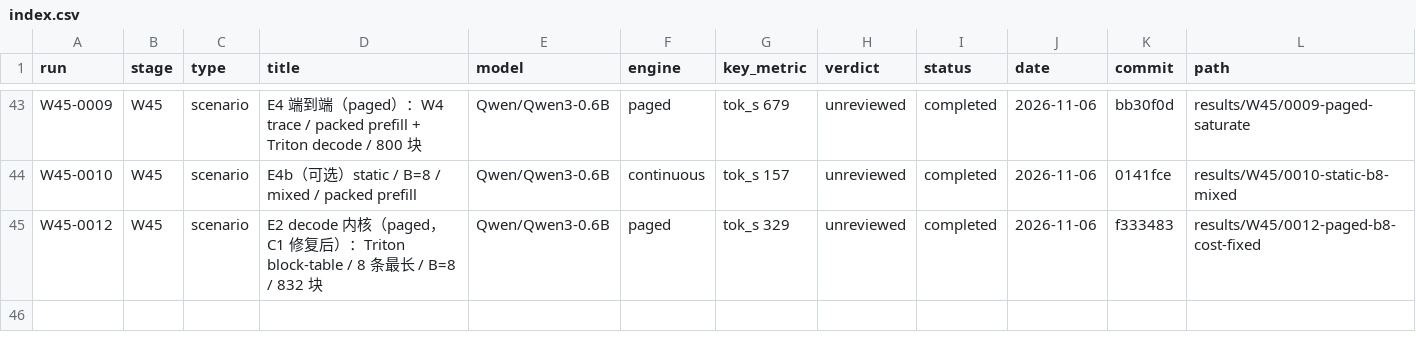
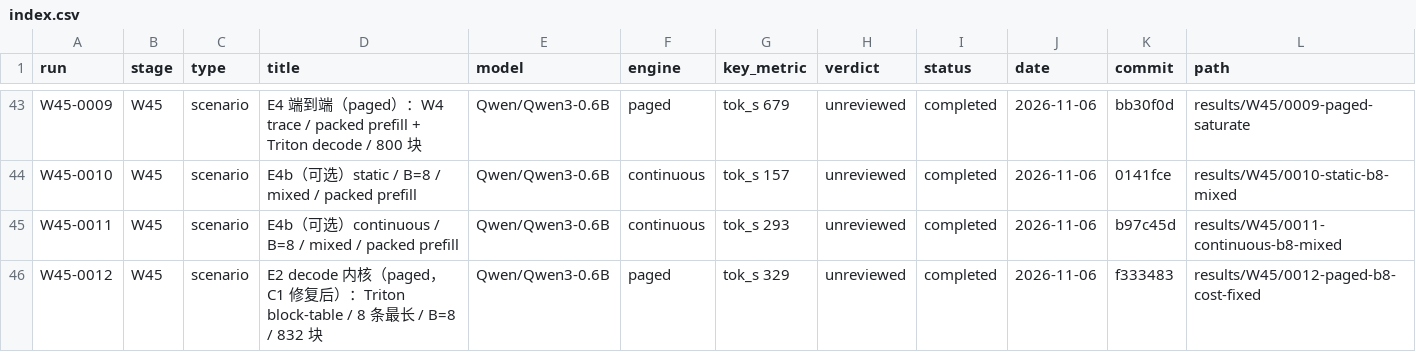
Before and after one commit to RAIN-LOJK/llm-serving, a CSV file: results/index.csv, drawn as a sheet; only a part is shown, gaps mark what is left out.

Commit message:
results(W4.5): W45-0011 continuous E4b 292.8 tok/s

```diff
--- a/results/index.csv
+++ b/results/index.csv
@@ -44,2 +44,3 @@ W45-0009,W45,scenario,E4 端到端（paged）：W4 trace / packed prefill + Trit
 W45-0010,W45,scenario,E4b（可选）static / B=8 / mixed / packed prefill,Qwen/Qwen3-0.6B,continuous,tok_s 157,unreviewed,completed,2026-11-06,0141fce,results/W45/0010-static-b8-mixed
+W45-0011,W45,scenario,E4b（可选）continuous / B=8 / mixed / packed prefill,Qwen/Qwen3-0.6B,continuous,tok_s 293,unreviewed,completed,2026-11-06,b97c45d,results/W45/0011-continuous-b8-mixed
 W45-0012,W45,scenario,E2 decode 内核（paged，C1 修复后）：Triton block-table / 8 条最长 / B=8 / 832 块,Qwen/Qwen3-0.6B,paged,tok_s 329,unreviewed,completed,2026-11-06,f333483,results/W45/0012-paged-b8-cost-fixed
```
Also changed, not shown: 10 other files.
